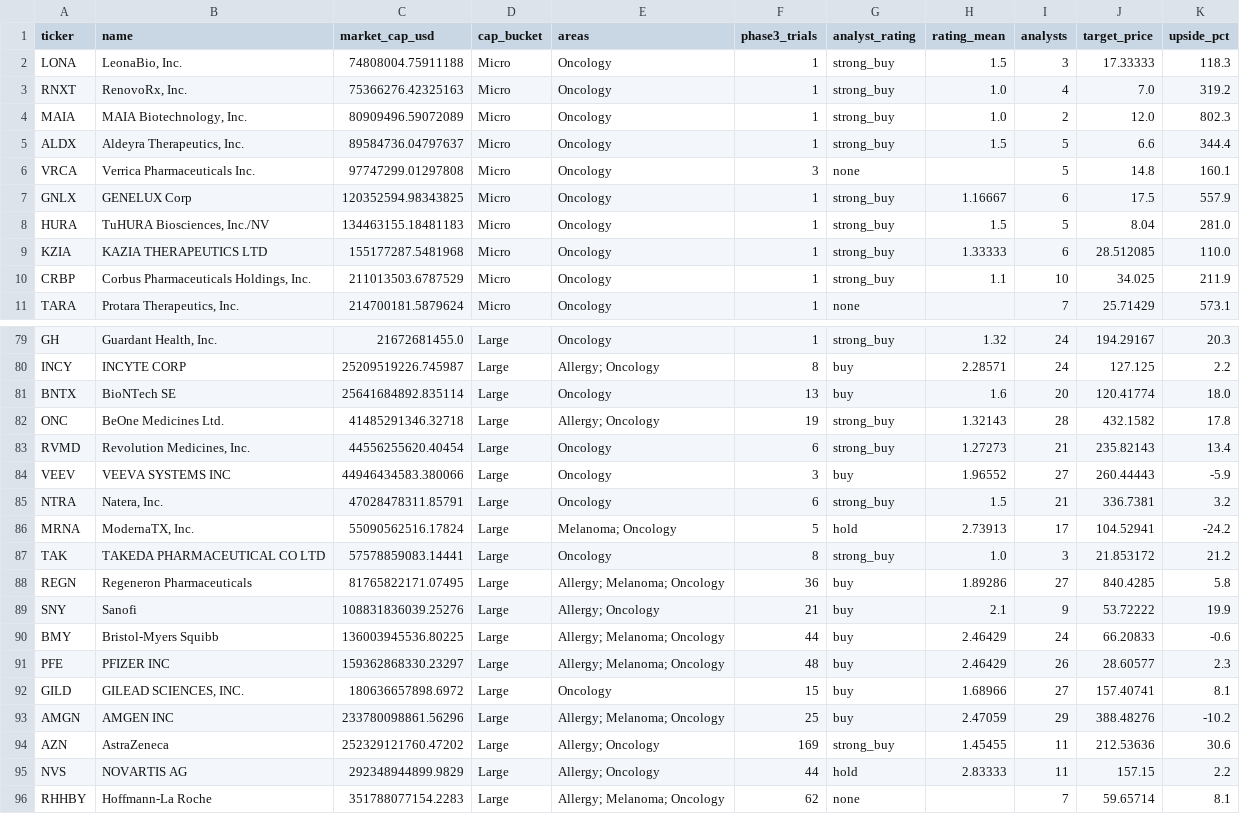
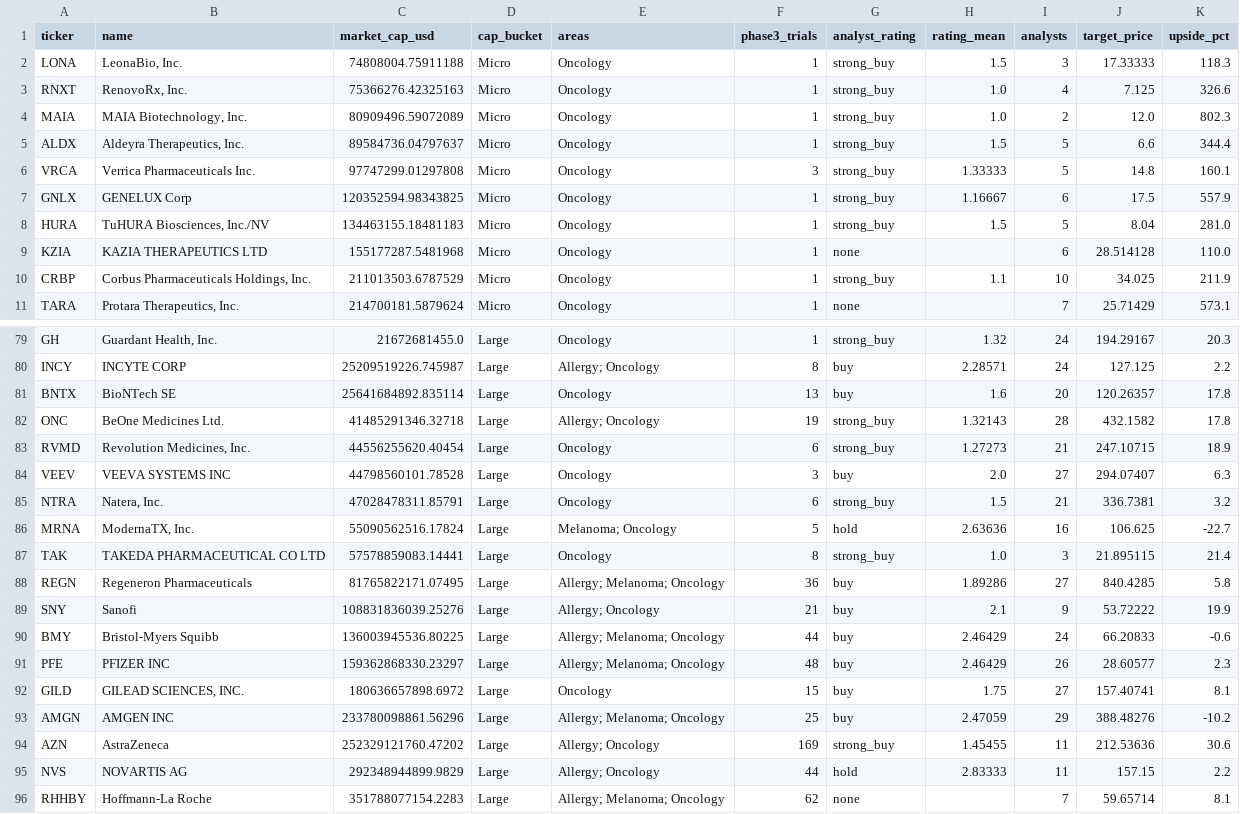
Before and after one commit to tcfulsa-SPAC/Phase-3, a CSV file: companies.csv, drawn as a sheet; only a part is shown, gaps mark what is left out; the diff covers the shown part only.

```diff
--- a/companies.csv
+++ b/companies.csv
@@ -2,9 +2,9 @@ ticker,name,market_cap_usd,cap_bucket,areas,phase3_trials,analyst_rating,rating_
 LONA,"LeonaBio, Inc.",74808004.75911188,Micro,Oncology,1,strong_buy,1.5,3,17.33333,118.3
-RNXT,"RenovoRx, Inc.",75366276.42325163,Micro,Oncology,1,strong_buy,1.0,4,7.0,319.2
+RNXT,"RenovoRx, Inc.",75366276.42325163,Micro,Oncology,1,strong_buy,1.0,4,7.125,326.6
 MAIA,"MAIA Biotechnology, Inc.",80909496.59072089,Micro,Oncology,1,strong_buy,1.0,2,12.0,802.3
 ALDX,"Aldeyra Therapeutics, Inc.",89584736.04797637,Micro,Oncology,1,strong_buy,1.5,5,6.6,344.4
-VRCA,Verrica Pharmaceuticals Inc.,97747299.01297808,Micro,Oncology,3,none,,5,14.8,160.1
+VRCA,Verrica Pharmaceuticals Inc.,97747299.01297808,Micro,Oncology,3,strong_buy,1.33333,5,14.8,160.1
 GNLX,GENELUX Corp,120352594.98343825,Micro,Oncology,1,strong_buy,1.16667,6,17.5,557.9
 HURA,"TuHURA Biosciences, Inc./NV",134463155.18481183,Micro,Oncology,1,strong_buy,1.5,5,8.04,281.0
-KZIA,KAZIA THERAPEUTICS LTD,155177287.5481968,Micro,Oncology,1,strong_buy,1.33333,6,28.512085,110.0
+KZIA,KAZIA THERAPEUTICS LTD,155177287.5481968,Micro,Oncology,1,none,,6,28.514128,110.0
 CRBP,"Corbus Pharmaceuticals Holdings, Inc.",211013503.6787529,Micro,Oncology,1,strong_buy,1.1,10,34.025,211.9
@@ -80,9 +80,9 @@ GH,"Guardant Health, Inc.",21672681455.0,Large,Oncology,1,strong_buy,1.32,24,194
 INCY,INCYTE CORP,25209519226.745987,Large,Allergy; Oncology,8,buy,2.28571,24,127.125,2.2
-BNTX,BioNTech SE,25641684892.835114,Large,Oncology,13,buy,1.6,20,120.41774,18.0
+BNTX,BioNTech SE,25641684892.835114,Large,Oncology,13,buy,1.6,20,120.26357,17.8
 ONC,BeOne Medicines Ltd.,41485291346.32718,Large,Allergy; Oncology,19,strong_buy,1.32143,28,432.1582,17.8
-RVMD,"Revolution Medicines, Inc.",44556255620.40454,Large,Oncology,6,strong_buy,1.27273,21,235.82143,13.4
-VEEV,VEEVA SYSTEMS INC,44946434583.380066,Large,Oncology,3,buy,1.96552,27,260.44443,-5.9
+RVMD,"Revolution Medicines, Inc.",44556255620.40454,Large,Oncology,6,strong_buy,1.27273,21,247.10715,18.9
+VEEV,VEEVA SYSTEMS INC,44798560101.78528,Large,Oncology,3,buy,2.0,27,294.07407,6.3
 NTRA,"Natera, Inc.",47028478311.85791,Large,Oncology,6,strong_buy,1.5,21,336.7381,3.2
-MRNA,"ModernaTX, Inc.",55090562516.17824,Large,Melanoma; Oncology,5,hold,2.73913,17,104.52941,-24.2
-TAK,TAKEDA PHARMACEUTICAL CO LTD,57578859083.14441,Large,Oncology,8,strong_buy,1.0,3,21.853172,21.2
+MRNA,"ModernaTX, Inc.",55090562516.17824,Large,Melanoma; Oncology,5,hold,2.63636,16,106.625,-22.7
+TAK,TAKEDA PHARMACEUTICAL CO LTD,57578859083.14441,Large,Oncology,8,strong_buy,1.0,3,21.895115,21.4
 REGN,Regeneron Pharmaceuticals,81765822171.07495,Large,Allergy; Melanoma; Oncology,36,buy,1.89286,27,840.4285,5.8
@@ -91,3 +91,3 @@ BMY,Bristol-Myers Squibb,136003945536.80225,Large,Allergy; Melanoma; Oncology,44
 PFE,PFIZER INC,159362868330.23297,Large,Allergy; Melanoma; Oncology,48,buy,2.46429,26,28.60577,2.3
-GILD,"GILEAD SCIENCES, INC.",180636657898.6972,Large,Oncology,15,buy,1.68966,27,157.40741,8.1
+GILD,"GILEAD SCIENCES, INC.",180636657898.6972,Large,Oncology,15,buy,1.75,27,157.40741,8.1
 AMGN,AMGEN INC,233780098861.56296,Large,Allergy; Melanoma; Oncology,25,buy,2.47059,29,388.48276,-10.2
```
Also changed, not shown: 26 edited cells elsewhere in this file, trials.csv, 3 other files.
